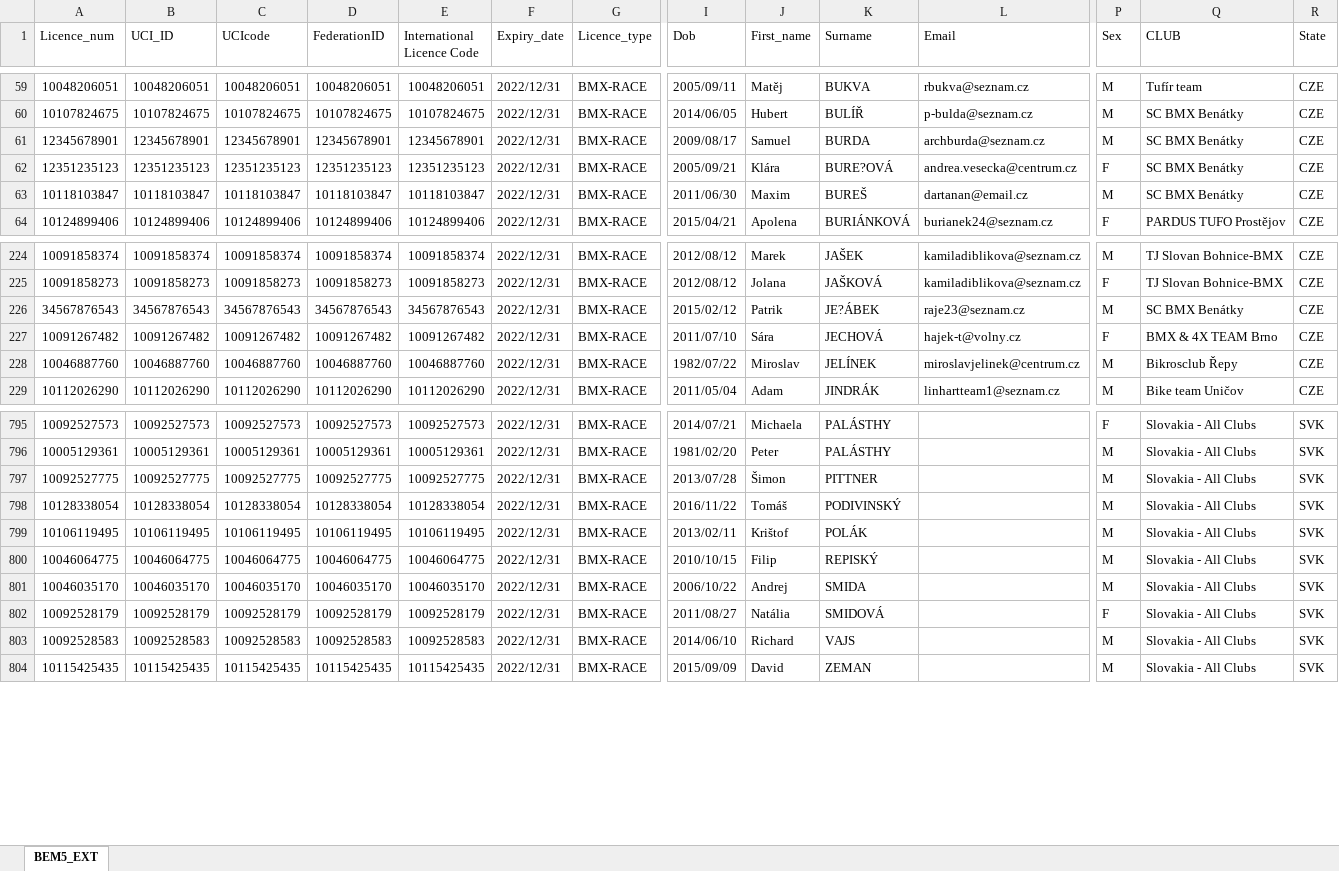
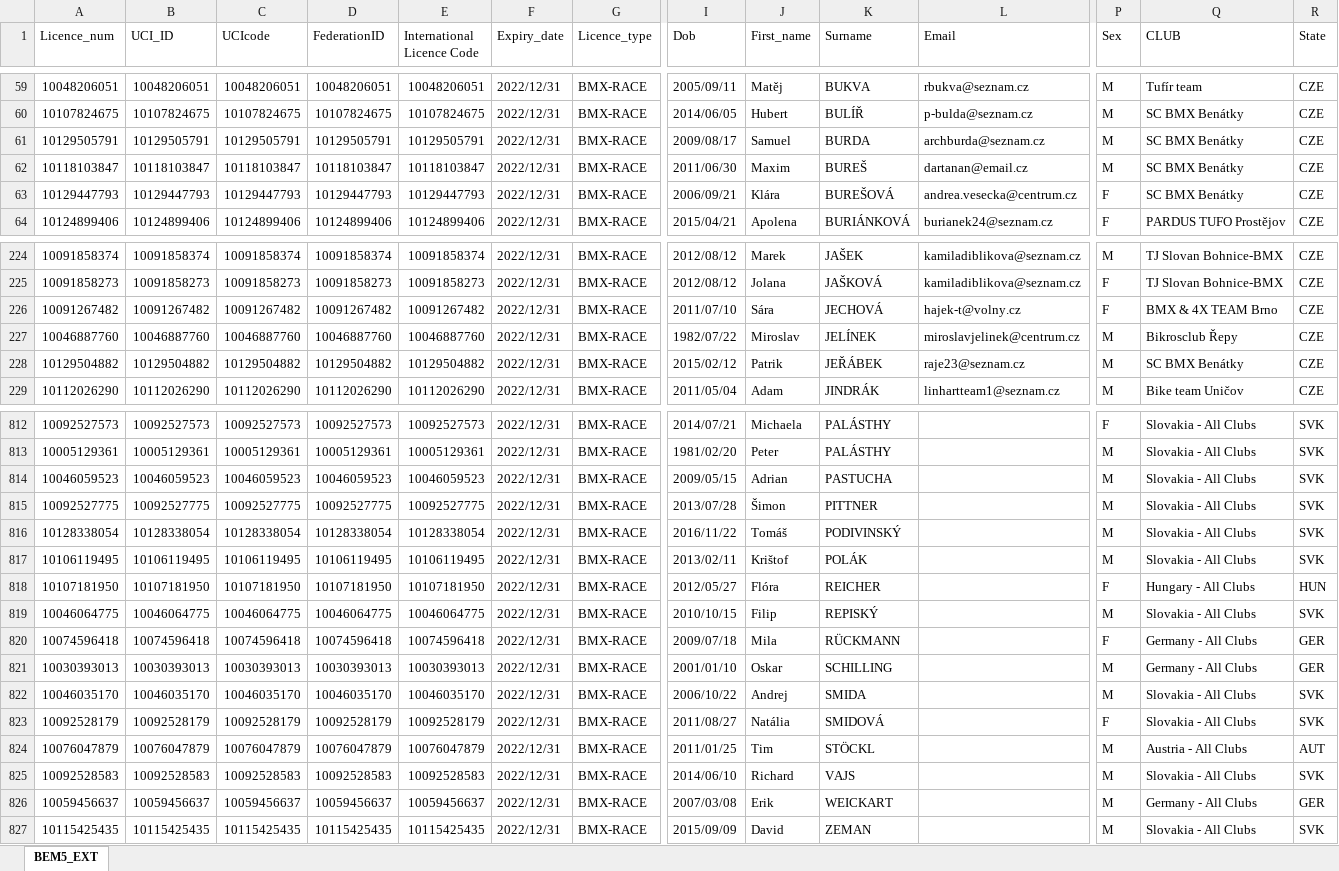
Before and after one commit to CaveBushman/django-bmx, an Excel workbook: static/riders-list/RIDERS_LIST_FOR_RACE_ID-66.xlsx, sheet BEM5_EXT, drawn as a sheet; only a part is shown, gaps mark what is left out; values as stored, in another font and other column widths than the file's, no borders; removed rows and columns are numbered as before the commit, all else as after; rows hold the shown columns only; the diff covers the shown part only; the diff names each change by its address in the sheet, - before the commit and + after, or states it on an @@ line.

```diff
--- a/static/riders-list/RIDERS_LIST_FOR_RACE_ID-66.xlsx (sheet BEM5_EXT)
+++ b/static/riders-list/RIDERS_LIST_FOR_RACE_ID-66.xlsx (sheet BEM5_EXT)
-A61 (Licence_num): 12345678901
+A61 (Licence_num): 10129505791
-B61 (UCI_ID): 12345678901
+B61 (UCI_ID): 10129505791
-C61 (UCIcode): 12345678901
+C61 (UCIcode): 10129505791
-D61 (FederationID): 12345678901
+D61 (FederationID): 10129505791
-E61 (International Licence Code): 12345678901
+E61 (International Licence Code): 10129505791
-row 62: 12351235123 | 12351235123 | 12351235123 | 12351235123 | 12351235123 | 2022/12/31 | BMX-RACE | 2005/09/21 | Klára | BURE?OVÁ | andrea.vesecka@centrum.cz | F | SC BMX Benátky | CZE
+row 63: 10129447793 | 10129447793 | 10129447793 | 10129447793 | 10129447793 | 2022/12/31 | BMX-RACE | 2006/09/21 | Klára | BUREŠOVÁ | andrea.vesecka@centrum.cz | F | SC BMX Benátky | CZE
-row 226: 34567876543 | 34567876543 | 34567876543 | 34567876543 | 34567876543 | 2022/12/31 | BMX-RACE | 2015/02/12 | Patrik | JE?ÁBEK | raje23@seznam.cz | M | SC BMX Benátky | CZE
+row 228: 10129504882 | 10129504882 | 10129504882 | 10129504882 | 10129504882 | 2022/12/31 | BMX-RACE | 2015/02/12 | Patrik | JEŘÁBEK | raje23@seznam.cz | M | SC BMX Benátky | CZE
+row 814: 10046059523 | 10046059523 | 10046059523 | 10046059523 | 10046059523 | 2022/12/31 | BMX-RACE | 2009/05/15 | Adrian | PASTUCHA |  | M | Slovakia - All Clubs | SVK
+row 818: 10107181950 | 10107181950 | 10107181950 | 10107181950 | 10107181950 | 2022/12/31 | BMX-RACE | 2012/05/27 | Flóra | REICHER |  | F | Hungary - All Clubs | HUN
+row 820: 10074596418 | 10074596418 | 10074596418 | 10074596418 | 10074596418 | 2022/12/31 | BMX-RACE | 2009/07/18 | Mila | RÜCKMANN |  | F | Germany - All Clubs | GER
+row 821: 10030393013 | 10030393013 | 10030393013 | 10030393013 | 10030393013 | 2022/12/31 | BMX-RACE | 2001/01/10 | Oskar | SCHILLING |  | M | Germany - All Clubs | GER
+row 824: 10076047879 | 10076047879 | 10076047879 | 10076047879 | 10076047879 | 2022/12/31 | BMX-RACE | 2011/01/25 | Tim | STÖCKL |  | M | Austria - All Clubs | AUT
+row 826: 10059456637 | 10059456637 | 10059456637 | 10059456637 | 10059456637 | 2022/12/31 | BMX-RACE | 2007/03/08 | Erik | WEICKART |  | M | Germany - All Clubs | GER
```
Also changed, not shown: 17 added rows, 1 moved row and 99 edited cells elsewhere in this sheet, staticfiles/riders-list/RIDERS_LIST_FOR_RACE_ID-66.xlsx, 18 other files.
